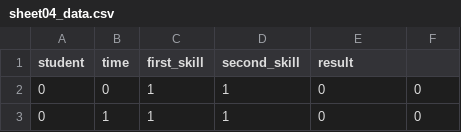
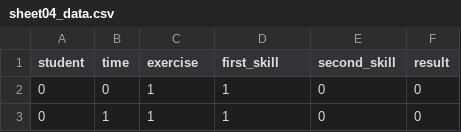
Before and after one commit to bhunecke/data-mining, a CSV file: sheet04/sheet04_data.csv, drawn as a sheet; only a part is shown.

Commit message:
updated sheet 4

```diff
--- a/sheet04/sheet04_data.csv
+++ b/sheet04/sheet04_data.csv
@@ -1,2 +1,2 @@
-student	time	first_skill	second_skill	result
+student	time	exercise	first_skill	second_skill	result
 0	0	1	1	0	0
```
